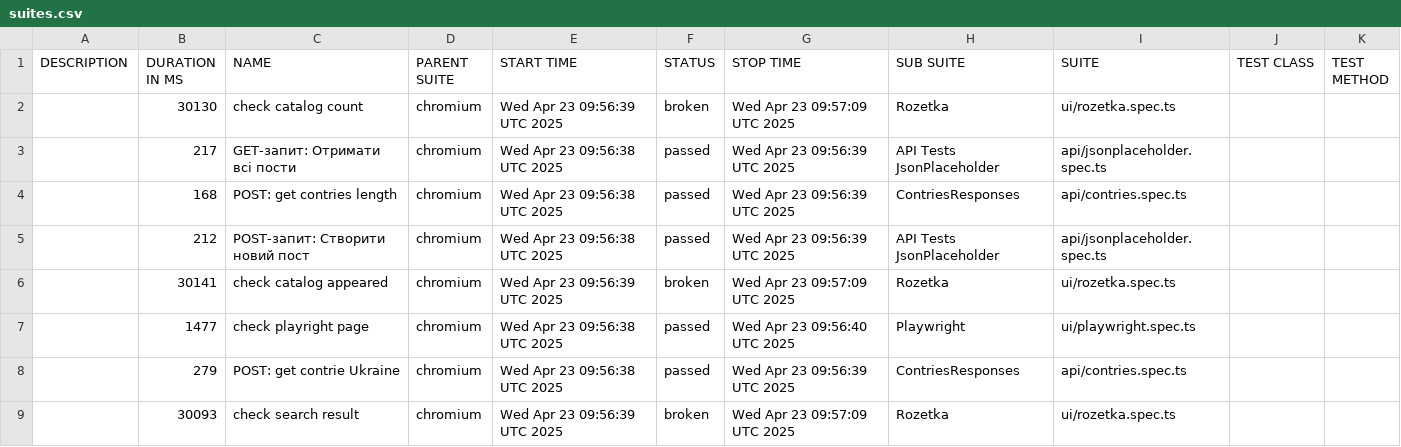
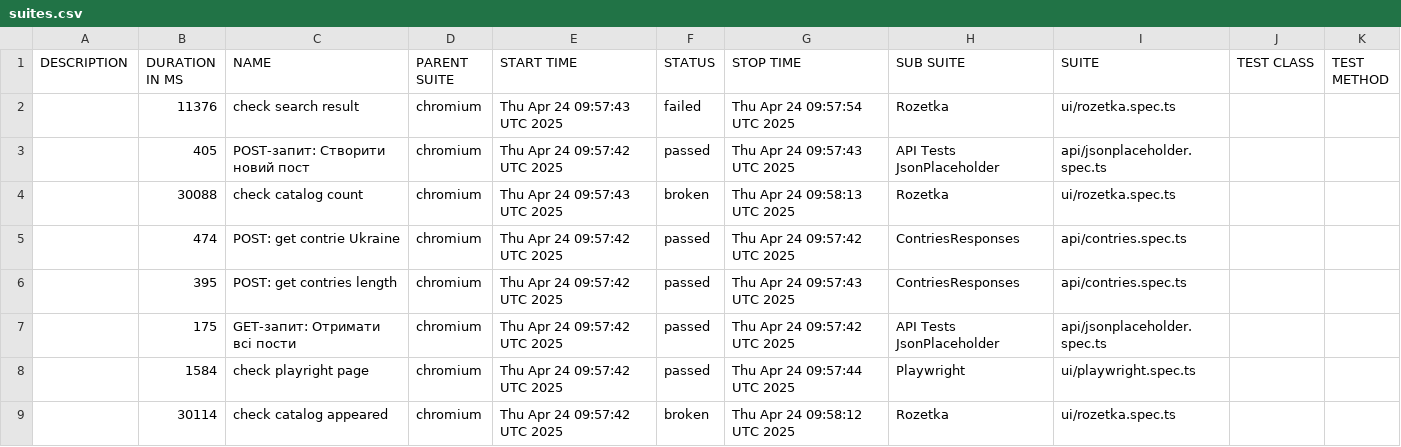
Before and after one commit to Vanecheek/new_IVAN_tests_playwrite, a CSV file: data/suites.csv, drawn as a sheet.

```diff
--- a/data/suites.csv
+++ b/data/suites.csv
@@ -1,9 +1,9 @@
 "DESCRIPTION","DURATION IN MS","NAME","PARENT SUITE","START TIME","STATUS","STOP TIME","SUB SUITE","SUITE","TEST CLASS","TEST METHOD"
-"","30130","check catalog count","chromium","Wed Apr 23 09:56:39 UTC 2025","broken","Wed Apr 23 09:57:09 UTC 2025","Rozetka","ui/rozetka.spec.ts","",""
-"","217","GET-запит: Отримати всі пости","chromium","Wed Apr 23 09:56:38 UTC 2025","passed","Wed Apr 23 09:56:39 UTC 2025","API Tests JsonPlaceholder","api/jsonplaceholder.spec.ts","",""
-"","168","POST: get contries length","chromium","Wed Apr 23 09:56:38 UTC 2025","passed","Wed Apr 23 09:56:39 UTC 2025","ContriesResponses","api/contries.spec.ts","",""
-"","212","POST-запит: Створити новий пост","chromium","Wed Apr 23 09:56:38 UTC 2025","passed","Wed Apr 23 09:56:39 UTC 2025","API Tests JsonPlaceholder","api/jsonplaceholder.spec.ts","",""
-"","30141","check catalog appeared","chromium","Wed Apr 23 09:56:39 UTC 2025","broken","Wed Apr 23 09:57:09 UTC 2025","Rozetka","ui/rozetka.spec.ts","",""
-"","1477","check playright page","chromium","Wed Apr 23 09:56:38 UTC 2025","passed","Wed Apr 23 09:56:40 UTC 2025","Playwright","ui/playwright.spec.ts","",""
-"","279","POST: get contrie Ukraine","chromium","Wed Apr 23 09:56:38 UTC 2025","passed","Wed Apr 23 09:56:39 UTC 2025","ContriesResponses","api/contries.spec.ts","",""
-"","30093","check search result","chromium","Wed Apr 23 09:56:39 UTC 2025","broken","Wed Apr 23 09:57:09 UTC 2025","Rozetka","ui/rozetka.spec.ts","",""
+"","11376","check search result","chromium","Thu Apr 24 09:57:43 UTC 2025","failed","Thu Apr 24 09:57:54 UTC 2025","Rozetka","ui/rozetka.spec.ts","",""
+"","405","POST-запит: Створити новий пост","chromium","Thu Apr 24 09:57:42 UTC 2025","passed","Thu Apr 24 09:57:43 UTC 2025","API Tests JsonPlaceholder","api/jsonplaceholder.spec.ts","",""
+"","30088","check catalog count","chromium","Thu Apr 24 09:57:43 UTC 2025","broken","Thu Apr 24 09:58:13 UTC 2025","Rozetka","ui/rozetka.spec.ts","",""
+"","474","POST: get contrie Ukraine","chromium","Thu Apr 24 09:57:42 UTC 2025","passed","Thu Apr 24 09:57:42 UTC 2025","ContriesResponses","api/contries.spec.ts","",""
+"","395","POST: get contries length","chromium","Thu Apr 24 09:57:42 UTC 2025","passed","Thu Apr 24 09:57:43 UTC 2025","ContriesResponses","api/contries.spec.ts","",""
+"","175","GET-запит: Отримати всі пости","chromium","Thu Apr 24 09:57:42 UTC 2025","passed","Thu Apr 24 09:57:42 UTC 2025","API Tests JsonPlaceholder","api/jsonplaceholder.spec.ts","",""
+"","1584","check playright page","chromium","Thu Apr 24 09:57:42 UTC 2025","passed","Thu Apr 24 09:57:44 UTC 2025","Playwright","ui/playwright.spec.ts","",""
+"","30114","check catalog appeared","chromium","Thu Apr 24 09:57:42 UTC 2025","broken","Thu Apr 24 09:58:12 UTC 2025","Rozetka","ui/rozetka.spec.ts","",""
```
Also changed, not shown: 47 other files.
